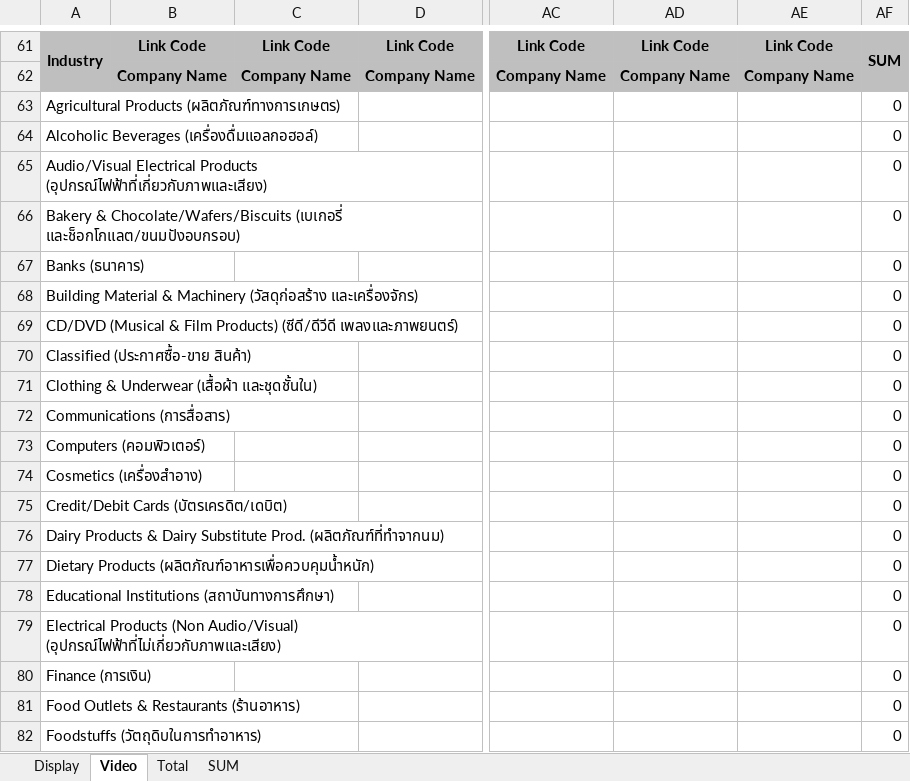
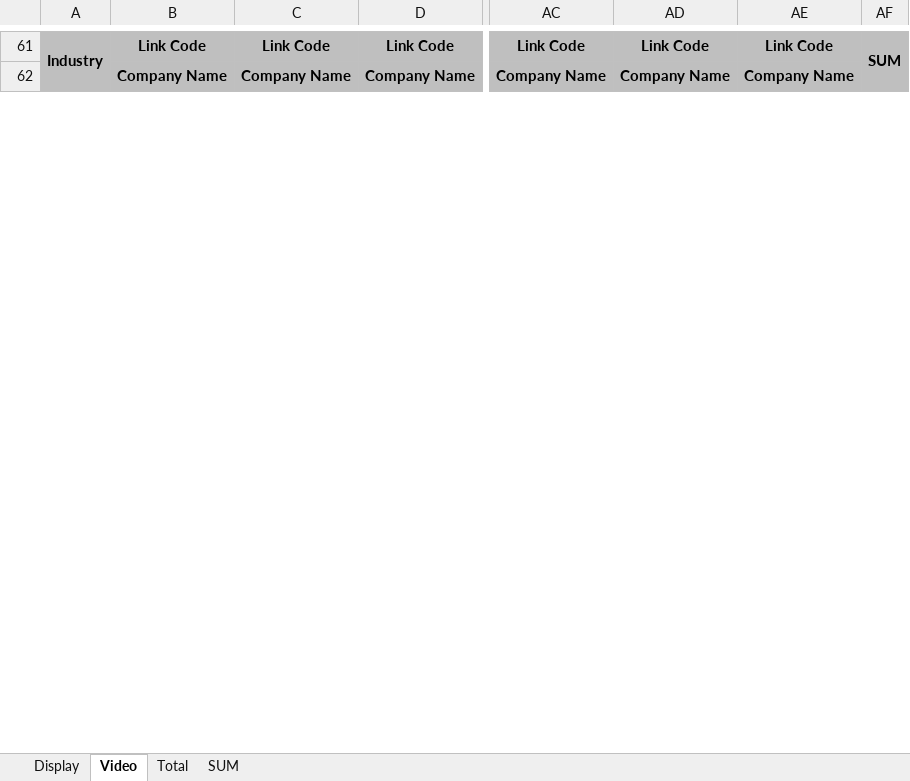
Before and after one commit to Anuchap/adreport, an Excel workbook: templates/instagram.xlsx, sheet Video, drawn as a sheet; only a part is shown, gaps mark what is left out; values as stored, in another font and other column widths than the file's, no borders; removed rows and columns are numbered as before the commit, all else as after; rows hold the shown columns only; the diff covers the shown part only; the diff names each change by its address in the sheet, - before the commit and + after, or states it on an @@ line.

```diff
--- a/templates/instagram.xlsx (sheet Video)
+++ b/templates/instagram.xlsx (sheet Video)
-row 63: Agricultural Products (ผลิตภัณฑ์ทางการเกษตร) |  |  |  |  |  |  | 0
-row 64: Alcoholic Beverages (เครื่องดื่มแอลกอฮอล์) |  |  |  |  |  |  | 0
-row 65: Audio/Visual Electrical Products (อุปกรณ์ไฟฟ้าที่เกี่ยวกับภาพและเสียง) |  |  |  |  |  |  | 0
-row 66: Bakery & Chocolate/Wafers/Biscuits (เบเกอรี่ และช็อกโกแลต/ขนมปังอบกรอบ) |  |  |  |  |  |  | 0
-row 67: Banks (ธนาคาร) |  |  |  |  |  |  | 0
-row 68: Building Material & Machinery (วัสดุก่อสร้าง และเครื่องจักร) |  |  |  |  |  |  | 0
-row 69: CD/DVD (Musical & Film Products) (ซีดี/ดีวีดี เพลงและภาพยนตร์) |  |  |  |  |  |  | 0
-row 70: Classified (ประกาศซื้อ-ขาย สินค้า) |  |  |  |  |  |  | 0
-row 71: Clothing & Underwear (เสื้อผ้า และชุดชั้นใน) |  |  |  |  |  |  | 0
-row 72: Communications (การสื่อสาร) |  |  |  |  |  |  | 0
-row 73: Computers (คอมพิวเตอร์) |  |  |  |  |  |  | 0
-row 74: Cosmetics (เครื่องสำอาง) |  |  |  |  |  |  | 0
-row 75: Credit/Debit Cards (บัตรเครดิต/เดบิต) |  |  |  |  |  |  | 0
-row 76: Dairy Products & Dairy Substitute Prod. (ผลิตภัณฑ์ที่ทำจากนม) |  |  |  |  |  |  | 0
-row 77: Dietary Products (ผลิตภัณฑ์อาหารเพื่อควบคุมน้ำหนัก) |  |  |  |  |  |  | 0
-row 78: Educational Institutions (สถาบันทางการศึกษา) |  |  |  |  |  |  | 0
-row 79: Electrical Products (Non Audio/Visual) (อุปกรณ์ไฟฟ้าที่ไม่เกี่ยวกับภาพและเสียง) |  |  |  |  |  |  | 0
-row 80: Finance (การเงิน) |  |  |  |  |  |  | 0
-row 81: Food Outlets & Restaurants (ร้านอาหาร) |  |  |  |  |  |  | 0
-row 82: Foodstuffs (วัตถุดิบในการทำอาหาร) |  |  |  |  |  |  | 0
```
Also changed, not shown: 56 added rows and 36 removed rows elsewhere in this sheet, sheet Display, sheet Total.
